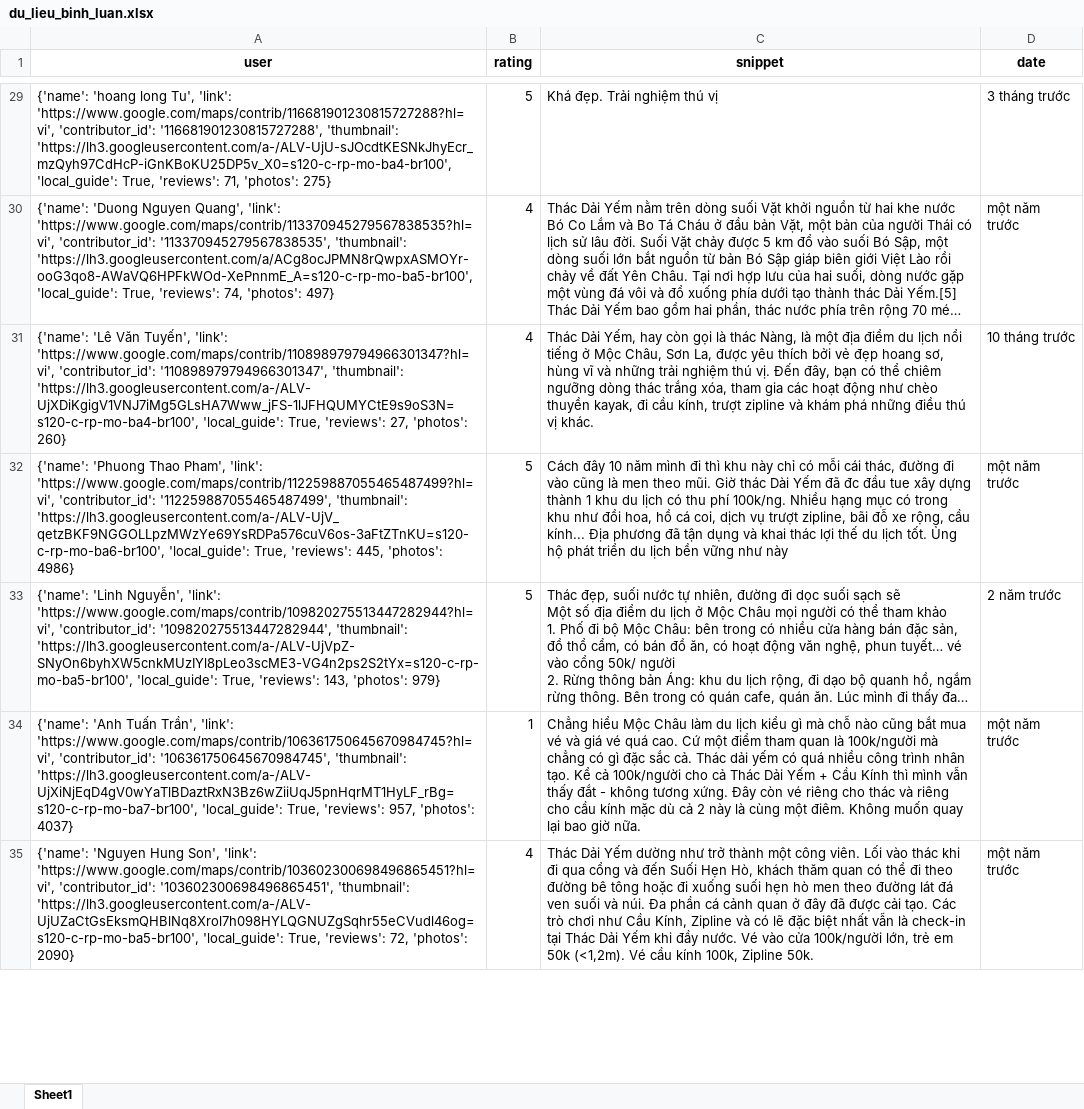
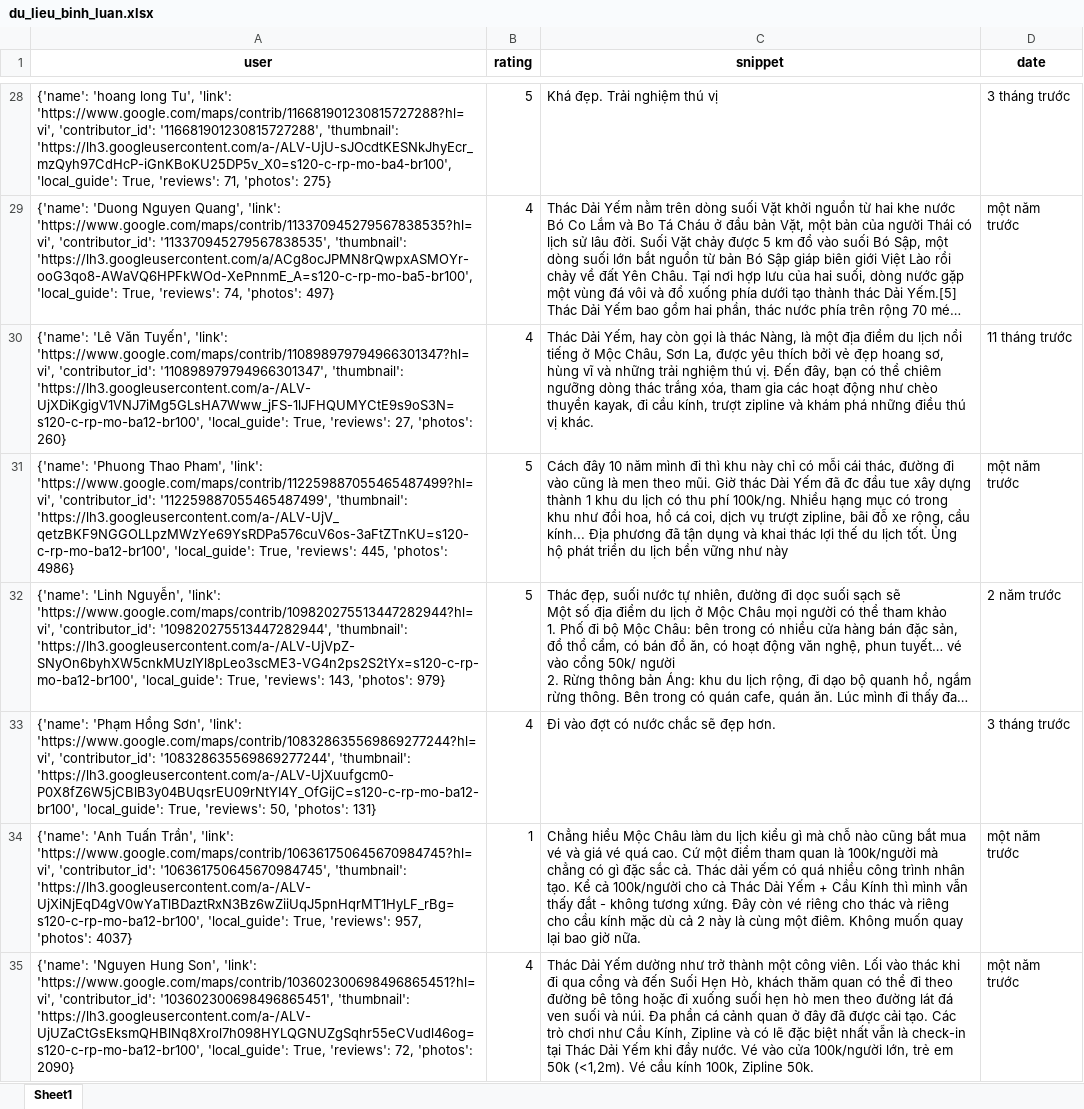
Before and after one commit to askjhfmlsrhgnojsfbg/main.py, an Excel workbook: du_lieu_binh_luan.xlsx, sheet Sheet1, drawn as a sheet; only a part is shown, gaps mark what is left out; long unchanged cells end in …; values as stored, in another font and other column widths than the file's, no borders; addresses are those after the commit; the diff covers the shown part only; the diff names each change by its address in the sheet, - before the commit and + after, or states it on an @@ line.

```diff
--- a/du_lieu_binh_luan.xlsx (sheet Sheet1)
+++ b/du_lieu_binh_luan.xlsx (sheet Sheet1)
-A30 (user): …'110898979794966301347', 'thumbnail': 'https://lh3.googleusercontent.com/a-/ALV-UjXDiKgigV1VNJ7iMg5GLsHA7Www_jFS-1lJFHQUMYCtE9s9oS3N=s120-c-rp-mo-ba4-br100', 'local_guide': True,…
+A30 (user): …'110898979794966301347', 'thumbnail': 'https://lh3.googleusercontent.com/a-/ALV-UjXDiKgigV1VNJ7iMg5GLsHA7Www_jFS-1lJFHQUMYCtE9s9oS3N=s120-c-rp-mo-ba12-br100', 'local_guide': True,…
-D30 (date): 10 tháng trước
+D30 (date): 11 tháng trước
-A31 (user): …'112259887055465487499', 'thumbnail': 'https://lh3.googleusercontent.com/a-/ALV-UjV_qetzBKF9NGGOLLpzMWzYe69YsRDPa576cuV6os-3aFtZTnKU=s120-c-rp-mo-ba6-br100', 'local_guide': True,…
+A31 (user): …'112259887055465487499', 'thumbnail': 'https://lh3.googleusercontent.com/a-/ALV-UjV_qetzBKF9NGGOLLpzMWzYe69YsRDPa576cuV6os-3aFtZTnKU=s120-c-rp-mo-ba12-br100', 'local_guide': True,…
-A32 (user): …'109820275513447282944', 'thumbnail': 'https://lh3.googleusercontent.com/a-/ALV-UjVpZ-SNyOn6byhXW5cnkMUzIYl8pLeo3scME3-VG4n2ps2S2tYx=s120-c-rp-mo-ba5-br100', 'local_guide': True,…
+A32 (user): …'109820275513447282944', 'thumbnail': 'https://lh3.googleusercontent.com/a-/ALV-UjVpZ-SNyOn6byhXW5cnkMUzIYl8pLeo3scME3-VG4n2ps2S2tYx=s120-c-rp-mo-ba12-br100', 'local_guide': True,…
+row 33: {'name': 'Phạm Hồng Sơn', 'link': 'https://www.google.com/maps/contrib/108328635569869277244?hl=vi', 'contributor_id': '108328635569869277244', 'thumbnail': 'https://lh3.googleusercontent.com/a-/ALV-UjXuufgcm0-P0X8fZ6W5jCBlB3y04BUqsrEU09rNtYI4Y_OfGijC=s120-c-rp-mo-ba12-br100', 'local_guide': True, 'reviews': 50, 'photos': 131} | 4 | Đi vào đợt có nước chắc sẽ đẹp hơn. | 3 tháng trước
-A34 (user): …'106361750645670984745', 'thumbnail': 'https://lh3.googleusercontent.com/a-/ALV-UjXiNjEqD4gV0wYaTlBDaztRxN3Bz6wZiiUqJ5pnHqrMT1HyLF_rBg=s120-c-rp-mo-ba7-br100', 'local_guide': True,…
+A34 (user): …'106361750645670984745', 'thumbnail': 'https://lh3.googleusercontent.com/a-/ALV-UjXiNjEqD4gV0wYaTlBDaztRxN3Bz6wZiiUqJ5pnHqrMT1HyLF_rBg=s120-c-rp-mo-ba12-br100', 'local_guide': True,…
-A35 (user): …'103602300698496865451', 'thumbnail': 'https://lh3.googleusercontent.com/a-/ALV-UjUZaCtGsEksmQHBlNq8Xrol7h098HYLQGNUZgSqhr55eCVudl46og=s120-c-rp-mo-ba5-br100', 'local_guide': True,…
+A35 (user): …'103602300698496865451', 'thumbnail': 'https://lh3.googleusercontent.com/a-/ALV-UjUZaCtGsEksmQHBlNq8Xrol7h098HYLQGNUZgSqhr55eCVudl46og=s120-c-rp-mo-ba12-br100', 'local_guide': True,…
```
Also changed, not shown: 1 added row, 2 removed rows and 17 edited cells elsewhere in this sheet.
